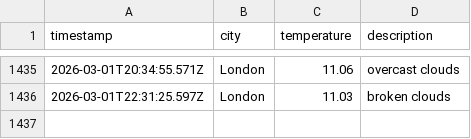
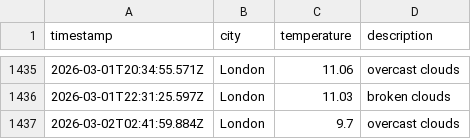
Before and after one commit to moniafavaro/dataops-javascript, a CSV file: data/weather_log.csv, drawn as a sheet; only a part is shown, gaps mark what is left out; the diff names each change by its address in the sheet, - before the commit and + after, or states it on an @@ line.

```diff
--- a/data/weather_log.csv
+++ b/data/weather_log.csv
+row 1437: 2026-03-02T02:41:59.884Z | London | 9.7 | overcast clouds
```
Also changed, not shown: 1 other file.
